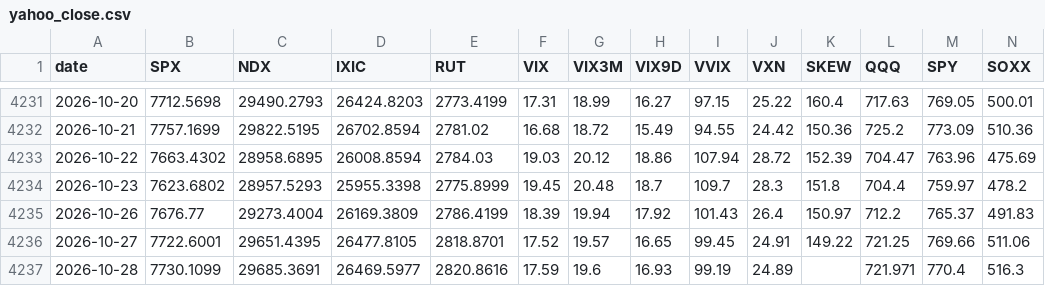
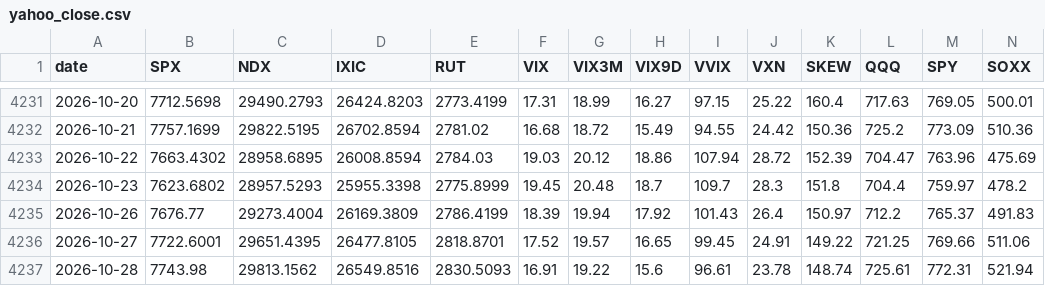
Before and after one commit to mryang82/market-data-history, a CSV file: data/yahoo_close.csv, drawn as a sheet; only a part is shown, gaps mark what is left out; removed rows and columns are numbered as before the commit, all else as after; rows hold the shown columns only; the diff names each change by its address in the sheet, - before the commit and + after, or states it on an @@ line.

```diff
--- a/data/yahoo_close.csv
+++ b/data/yahoo_close.csv
-row 4237: 2026-10-28 | 7730.1099 | 29685.3691 | 26469.5977 | 2820.8616 | 17.59 | 19.6 | 16.93 | 99.19 | 24.89 |  | 721.971 | 770.4 | 516.3
+row 4237: 2026-10-28 | 7743.98 | 29813.1562 | 26549.8516 | 2830.5093 | 16.91 | 19.22 | 15.6 | 96.61 | 23.78 | 148.74 | 725.61 | 772.31 | 521.94
```
Also changed, not shown: data/fear_greed.csv, data/fred.csv, 4 other files.
